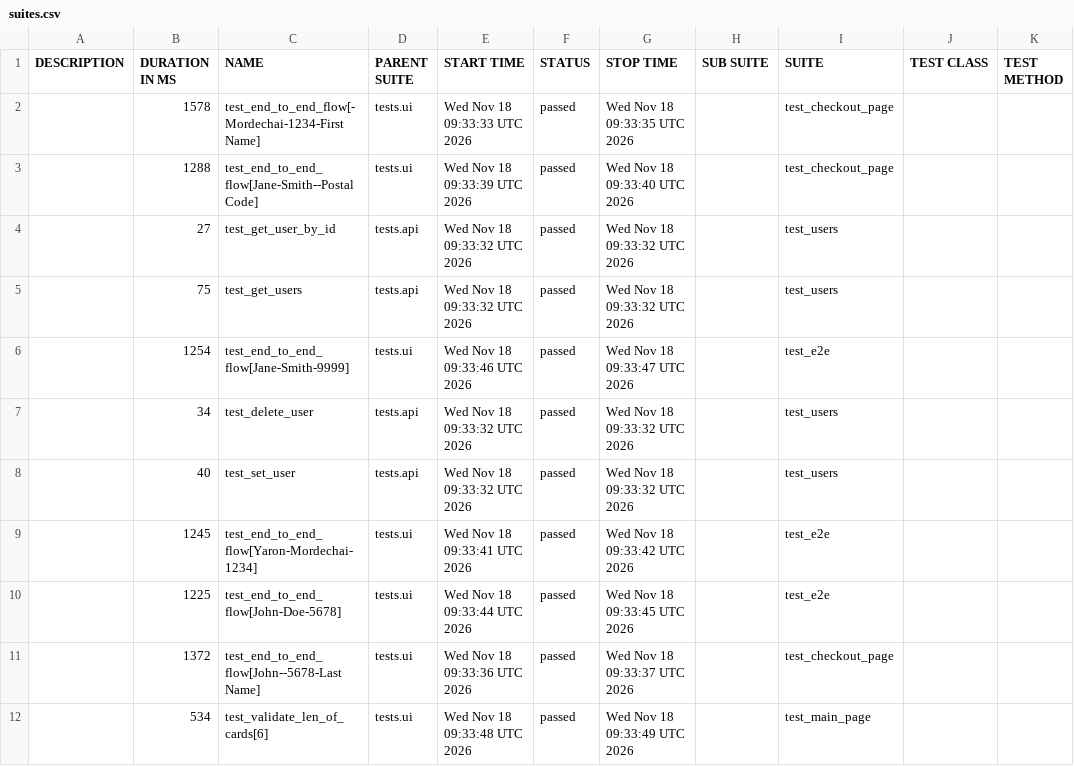
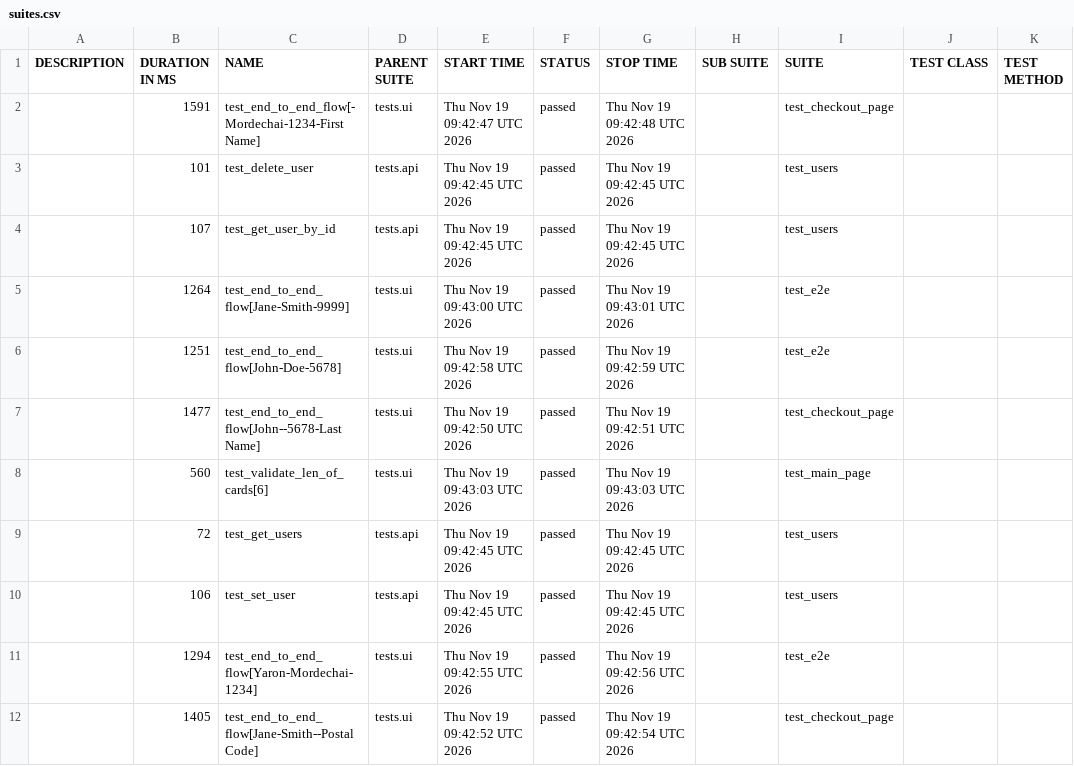
Before and after one commit to Yaronmd/Automation, a CSV file: data/suites.csv, drawn as a sheet.

```diff
--- a/data/suites.csv
+++ b/data/suites.csv
@@ -1,12 +1,12 @@
 "DESCRIPTION","DURATION IN MS","NAME","PARENT SUITE","START TIME","STATUS","STOP TIME","SUB SUITE","SUITE","TEST CLASS","TEST METHOD"
-"","1578","test_end_to_end_flow[-Mordechai-1234-First Name]","tests.ui","Wed Nov 18 09:33:33 UTC 2026","passed","Wed Nov 18 09:33:35 UTC 2026","","test_checkout_page","",""
-"","1288","test_end_to_end_flow[Jane-Smith--Postal Code]","tests.ui","Wed Nov 18 09:33:39 UTC 2026","passed","Wed Nov 18 09:33:40 UTC 2026","","test_checkout_page","",""
-"","27","test_get_user_by_id","tests.api","Wed Nov 18 09:33:32 UTC 2026","passed","Wed Nov 18 09:33:32 UTC 2026","","test_users","",""
-"","75","test_get_users","tests.api","Wed Nov 18 09:33:32 UTC 2026","passed","Wed Nov 18 09:33:32 UTC 2026","","test_users","",""
-"","1254","test_end_to_end_flow[Jane-Smith-9999]","tests.ui","Wed Nov 18 09:33:46 UTC 2026","passed","Wed Nov 18 09:33:47 UTC 2026","","test_e2e","",""
-"","34","test_delete_user","tests.api","Wed Nov 18 09:33:32 UTC 2026","passed","Wed Nov 18 09:33:32 UTC 2026","","test_users","",""
-"","40","test_set_user","tests.api","Wed Nov 18 09:33:32 UTC 2026","passed","Wed Nov 18 09:33:32 UTC 2026","","test_users","",""
-"","1245","test_end_to_end_flow[Yaron-Mordechai-1234]","tests.ui","Wed Nov 18 09:33:41 UTC 2026","passed","Wed Nov 18 09:33:42 UTC 2026","","test_e2e","",""
-"","1225","test_end_to_end_flow[John-Doe-5678]","tests.ui","Wed Nov 18 09:33:44 UTC 2026","passed","Wed Nov 18 09:33:45 UTC 2026","","test_e2e","",""
-"","1372","test_end_to_end_flow[John--5678-Last Name]","tests.ui","Wed Nov 18 09:33:36 UTC 2026","passed","Wed Nov 18 09:33:37 UTC 2026","","test_checkout_page","",""
-"","534","test_validate_len_of_cards[6]","tests.ui","Wed Nov 18 09:33:48 UTC 2026","passed","Wed Nov 18 09:33:49 UTC 2026","","test_main_page","",""
+"","1591","test_end_to_end_flow[-Mordechai-1234-First Name]","tests.ui","Thu Nov 19 09:42:47 UTC 2026","passed","Thu Nov 19 09:42:48 UTC 2026","","test_checkout_page","",""
+"","101","test_delete_user","tests.api","Thu Nov 19 09:42:45 UTC 2026","passed","Thu Nov 19 09:42:45 UTC 2026","","test_users","",""
+"","107","test_get_user_by_id","tests.api","Thu Nov 19 09:42:45 UTC 2026","passed","Thu Nov 19 09:42:45 UTC 2026","","test_users","",""
+"","1264","test_end_to_end_flow[Jane-Smith-9999]","tests.ui","Thu Nov 19 09:43:00 UTC 2026","passed","Thu Nov 19 09:43:01 UTC 2026","","test_e2e","",""
+"","1251","test_end_to_end_flow[John-Doe-5678]","tests.ui","Thu Nov 19 09:42:58 UTC 2026","passed","Thu Nov 19 09:42:59 UTC 2026","","test_e2e","",""
+"","1477","test_end_to_end_flow[John--5678-Last Name]","tests.ui","Thu Nov 19 09:42:50 UTC 2026","passed","Thu Nov 19 09:42:51 UTC 2026","","test_checkout_page","",""
+"","560","test_validate_len_of_cards[6]","tests.ui","Thu Nov 19 09:43:03 UTC 2026","passed","Thu Nov 19 09:43:03 UTC 2026","","test_main_page","",""
+"","72","test_get_users","tests.api","Thu Nov 19 09:42:45 UTC 2026","passed","Thu Nov 19 09:42:45 UTC 2026","","test_users","",""
+"","106","test_set_user","tests.api","Thu Nov 19 09:42:45 UTC 2026","passed","Thu Nov 19 09:42:45 UTC 2026","","test_users","",""
+"","1294","test_end_to_end_flow[Yaron-Mordechai-1234]","tests.ui","Thu Nov 19 09:42:55 UTC 2026","passed","Thu Nov 19 09:42:56 UTC 2026","","test_e2e","",""
+"","1405","test_end_to_end_flow[Jane-Smith--Postal Code]","tests.ui","Thu Nov 19 09:42:52 UTC 2026","passed","Thu Nov 19 09:42:54 UTC 2026","","test_checkout_page","",""
```
Also changed, not shown: 47 other files.
